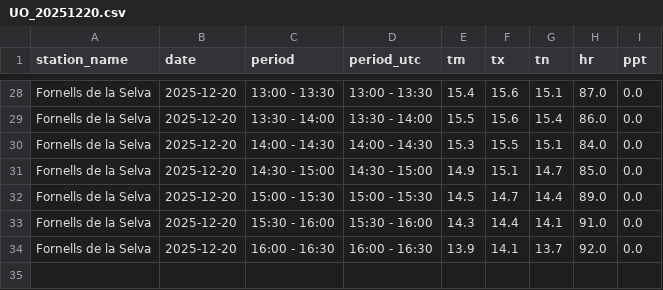
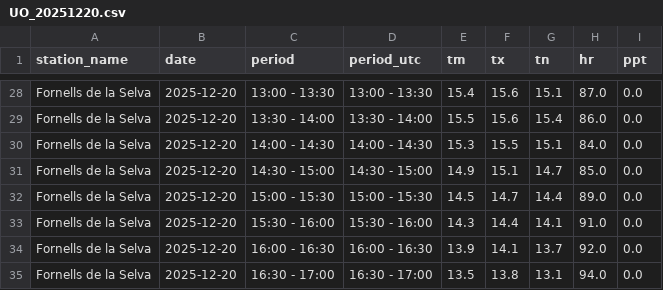
Before and after one commit to joandecorts/meteo-rss-auto, a CSV file: data/UO_20251220.csv, drawn as a sheet; only a part is shown, gaps mark what is left out; the diff names each change by its address in the sheet, - before the commit and + after, or states it on an @@ line.

```diff
--- a/data/UO_20251220.csv
+++ b/data/UO_20251220.csv
+row 35: Fornells de la Selva | 2025-12-20 | 16:30 - 17:00 | 16:30 - 17:00 | 13.5 | 13.8 | 13.1 | 94.0 | 0.0
```
Also changed, not shown: data/XJ_20251220.csv, 8 other files.
